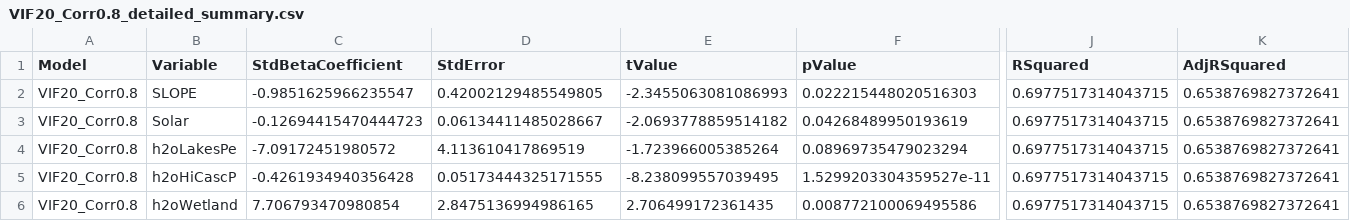
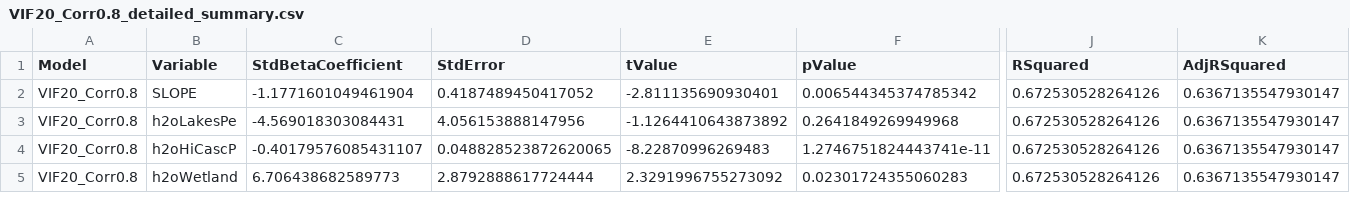
Before and after one commit to SavannahMilburnUGA/Thermal-Sensitivity, a CSV file: results/2021/MLR/detailedSummary/VIF20_Corr0.8_detailed_summary.csv, drawn as a sheet; only a part is shown, gaps mark what is left out; removed rows and columns are numbered as before the commit, all else as after; rows hold the shown columns only; the diff covers the shown part only; the diff names each change by its address in the sheet, - before the commit and + after, or states it on an @@ line.

Commit message:
noWetlandBuf - Commit 02: Removed WetlandBuf & Solar

```diff
--- a/results/2021/MLR/detailedSummary/VIF20_Corr0.8_detailed_summary.csv
+++ b/results/2021/MLR/detailedSummary/VIF20_Corr0.8_detailed_summary.csv
-C2 (StdBetaCoefficient): -0.9851625966235547
+C2 (StdBetaCoefficient): -1.1771601049461904
-D2 (StdError): 0.42002129485549805
+D2 (StdError): 0.4187489450417052
-E2 (tValue): -2.3455063081086993
+E2 (tValue): -2.811135690930401
-F2 (pValue): 0.022215448020516303
+F2 (pValue): 0.006544345374785342
-J2 (RSquared): 0.6977517314043715
+J2 (RSquared): 0.672530528264126
-K2 (AdjRSquared): 0.6538769827372641
+K2 (AdjRSquared): 0.6367135547930147
-row 3: VIF20_Corr0.8 | Solar | -0.12694415470444723 | 0.06134411485028667 | -2.0693778859514182 | 0.04268489950193619 | 0.6977517314043715 | 0.6538769827372641
-C3 (StdBetaCoefficient): -7.09172451980572
+C3 (StdBetaCoefficient): -4.569018303084431
-D3 (StdError): 4.113610417869519
+D3 (StdError): 4.056153888147956
-E3 (tValue): -1.723966005385264
+E3 (tValue): -1.1264410643873892
-F3 (pValue): 0.08969735479023294
+F3 (pValue): 0.2641849269949968
-J3:J5 (RSquared): 0.6977517314043715
+J3:J5 (RSquared): 0.672530528264126
-K3:K5 (AdjRSquared): 0.6538769827372641
+K3:K5 (AdjRSquared): 0.6367135547930147
-C4 (StdBetaCoefficient): -0.4261934940356428
+C4 (StdBetaCoefficient): -0.40179576085431107
-D4 (StdError): 0.05173444325171555
+D4 (StdError): 0.048828523872620065
-E4 (tValue): -8.238099557039495
+E4 (tValue): -8.22870996269483
-F4 (pValue): 1.5299203304359527e-11
+F4 (pValue): 1.2746751824443741e-11
-C5 (StdBetaCoefficient): 7.706793470980854
+C5 (StdBetaCoefficient): 6.706438682589773
-D5 (StdError): 2.8475136994986165
+D5 (StdError): 2.8792888617724444
-E5 (tValue): 2.706499172361435
+E5 (tValue): 2.3291996755273092
-F5 (pValue): 0.008772100069495586
+F5 (pValue): 0.02301724355060283
```
Also changed, not shown: 1 removed row and 37 edited cells elsewhere in this file, results/2021/MLR/detailedSummary/VIF10_Corr0.6_detailed_summary.csv, results/2021/MLR/detailedSummary/VIF10_Corr0.7_detailed_summary.csv, 30 other files.
